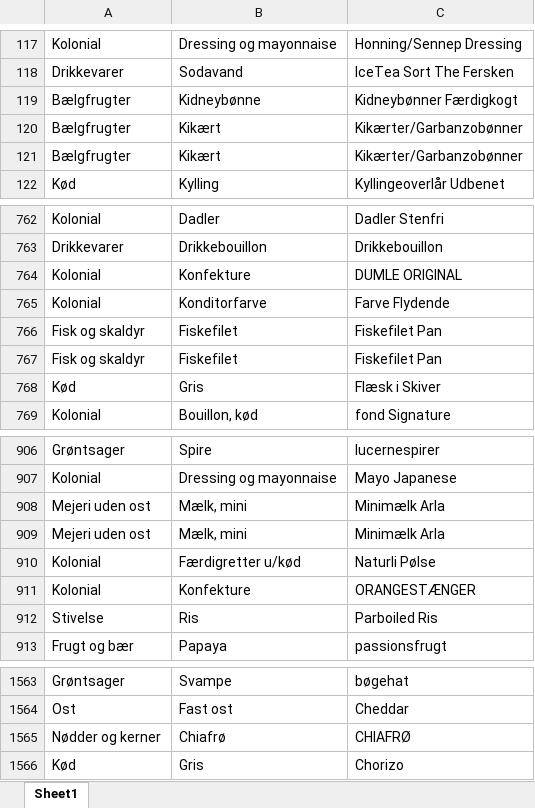
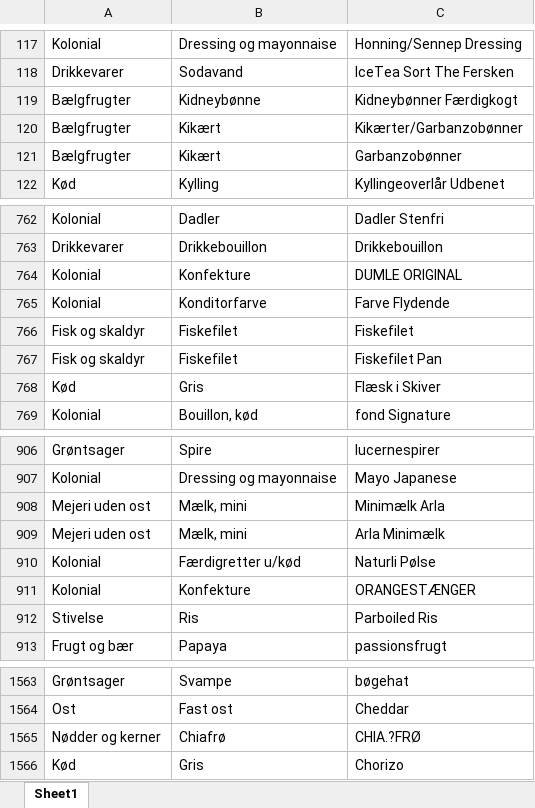
Before and after one commit to nikolajRoager/Sustainable-Hospital-Cs, an Excel workbook: VareTypeBibliotek.xlsx, sheet Sheet1, drawn as a sheet; only a part is shown, gaps mark what is left out; values as stored, in another font and other column widths than the file's, no borders; the diff names each change by its address in the sheet, - before the commit and + after, or states it on an @@ line.

```diff
--- a/VareTypeBibliotek.xlsx (sheet Sheet1)
+++ b/VareTypeBibliotek.xlsx (sheet Sheet1)
-C121: Kikærter/Garbanzobønner
+C121: Garbanzobønner
-C766: Fiskefilet Pan
+C766: Fiskefilet
-C909: Minimælk Arla
+C909: Arla Minimælk
-C1565: CHIAFRØ
+C1565: CHIA.?FRØ
```
Also changed, not shown: 23 other files.
